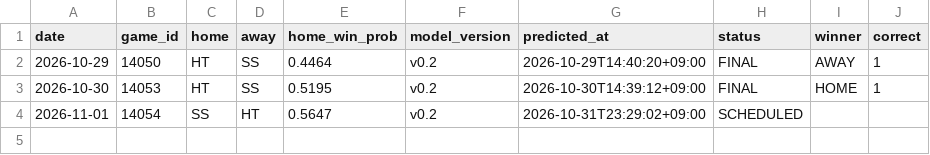
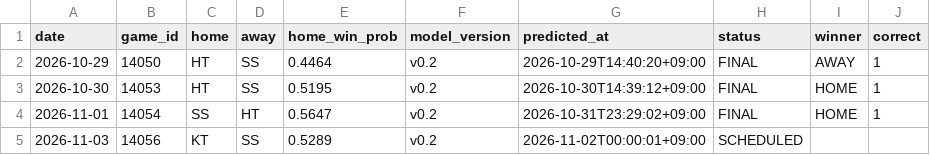
Before and after one commit to kimminseo2323-prog/2610_KBO_predict, a CSV file: data/public/history.csv, drawn as a sheet.

```diff
--- a/data/public/history.csv
+++ b/data/public/history.csv
@@ -3,2 +3,3 @@ date,game_id,home,away,home_win_prob,model_version,predicted_at,status,winner,co
 2026-10-30,14053,HT,SS,0.5195,v0.2,2026-10-30T14:39:12+09:00,FINAL,HOME,1
-2026-11-01,14054,SS,HT,0.5647,v0.2,2026-10-31T23:29:02+09:00,SCHEDULED,,
+2026-11-01,14054,SS,HT,0.5647,v0.2,2026-10-31T23:29:02+09:00,FINAL,HOME,1
+2026-11-03,14056,KT,SS,0.5289,v0.2,2026-11-02T00:00:01+09:00,SCHEDULED,,
```
Also changed, not shown: 5 other files.
